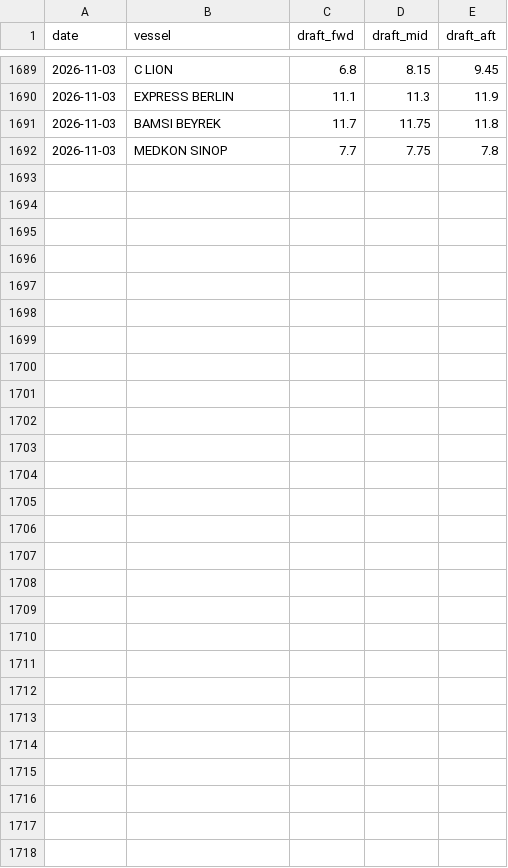
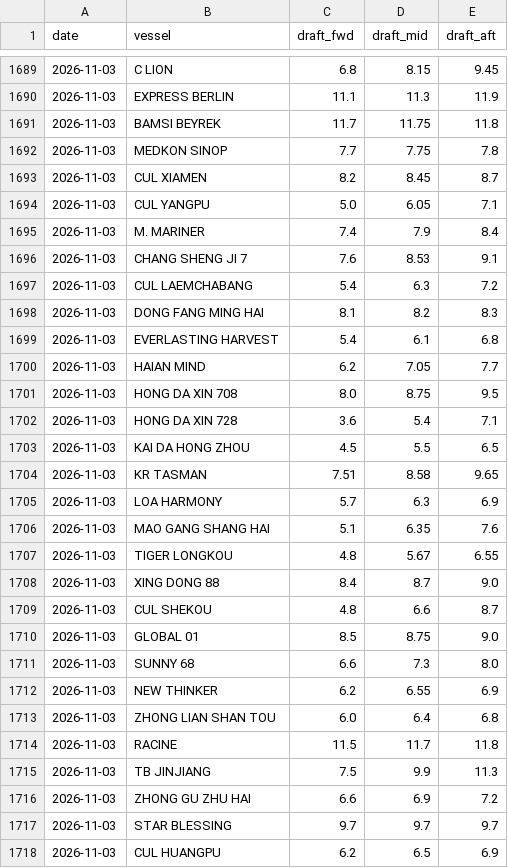
Before and after one commit to LeahLiuL/Claw-Report, a CSV file: rob_data/draft_history.csv, drawn as a sheet; only a part is shown, gaps mark what is left out.

```diff
--- a/rob_data/draft_history.csv
+++ b/rob_data/draft_history.csv
@@ -1692 +1692,27 @@ date,vessel,draft_fwd,draft_mid,draft_aft
 2026-11-03,MEDKON SINOP,7.7,7.75,7.8
+2026-11-03,CUL XIAMEN,8.2,8.45,8.7
+2026-11-03,CUL YANGPU,5.0,6.05,7.1
+2026-11-03,M. MARINER,7.4,7.9,8.4
+2026-11-03,CHANG SHENG JI 7,7.6,8.53,9.1
+2026-11-03,CUL LAEMCHABANG,5.4,6.3,7.2
+2026-11-03,DONG FANG MING HAI,8.1,8.2,8.3
+2026-11-03,EVERLASTING HARVEST,5.4,6.1,6.8
+2026-11-03,HAIAN MIND,6.2,7.05,7.7
+2026-11-03,HONG DA XIN 708,8.0,8.75,9.5
+2026-11-03,HONG DA XIN 728,3.6,5.4,7.1
+2026-11-03,KAI DA HONG ZHOU,4.5,5.5,6.5
+2026-11-03,KR TASMAN,7.51,8.58,9.65
+2026-11-03,LOA HARMONY,5.7,6.3,6.9
+2026-11-03,MAO GANG SHANG HAI,5.1,6.35,7.6
+2026-11-03,TIGER LONGKOU,4.8,5.67,6.55
+2026-11-03,XING DONG 88,8.4,8.7,9.0
+2026-11-03,CUL SHEKOU,4.8,6.6,8.7
+2026-11-03,GLOBAL 01,8.5,8.75,9.0
+2026-11-03,SUNNY 68,6.6,7.3,8.0
+2026-11-03,NEW THINKER,6.2,6.55,6.9
+2026-11-03,ZHONG LIAN SHAN TOU,6.0,6.4,6.8
+2026-11-03,RACINE,11.5,11.7,11.8
+2026-11-03,TB JINJIANG,7.5,9.9,11.3
+2026-11-03,ZHONG GU ZHU HAI,6.6,6.9,7.2
+2026-11-03,STAR BLESSING,9.7,9.7,9.7
+2026-11-03,CUL HUANGPU,6.2,6.5,6.9
```
Also changed, not shown: rob_data/rob_history.csv, 6 other files.
